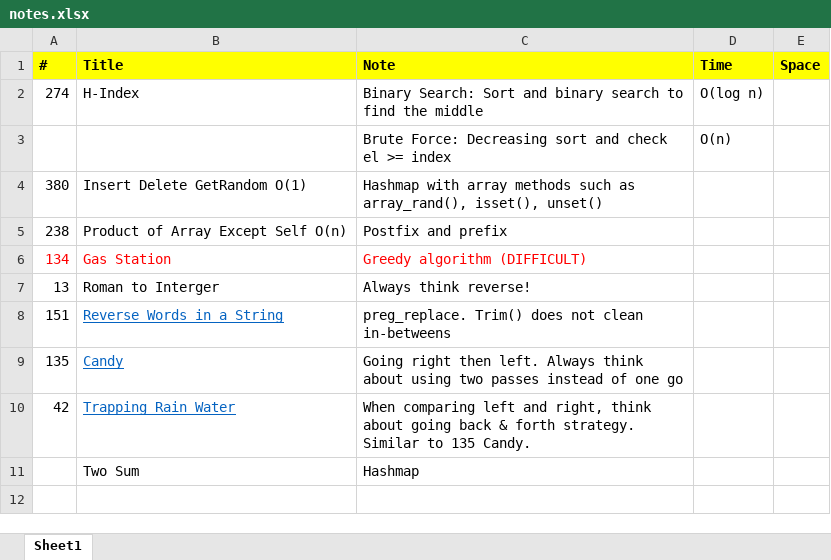
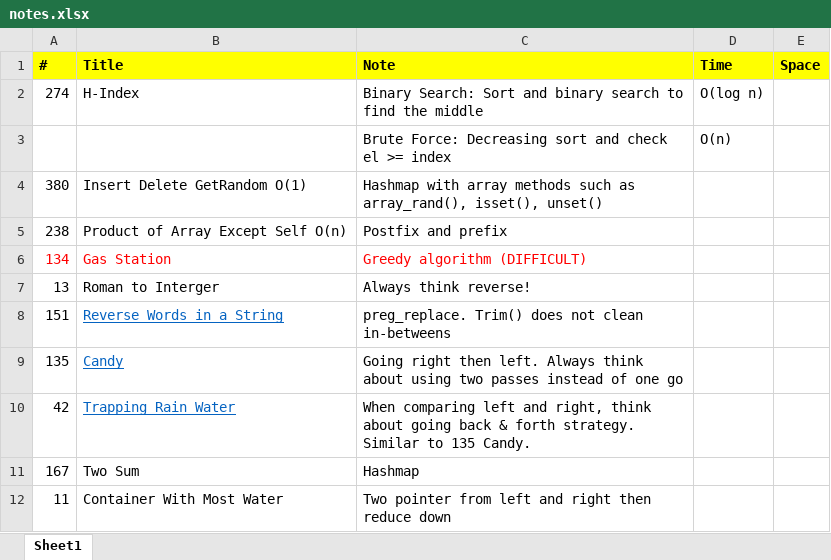
Before and after one commit to jhoonhan/leetCode, an Excel workbook: notes.xlsx, sheet Sheet1, drawn as a sheet; values as stored, in another font and other column widths than the file's, no borders; the diff names each change by its address in the sheet, - before the commit and + after, or states it on an @@ line.

```diff
--- a/notes.xlsx (sheet Sheet1)
+++ b/notes.xlsx (sheet Sheet1)
-A11 (#): (empty)
+A11 (#): 167
+row 12: 11 | Container With Most Water | Two pointer from left and right then reduce down
```
Also changed, not shown: 2 other files.
